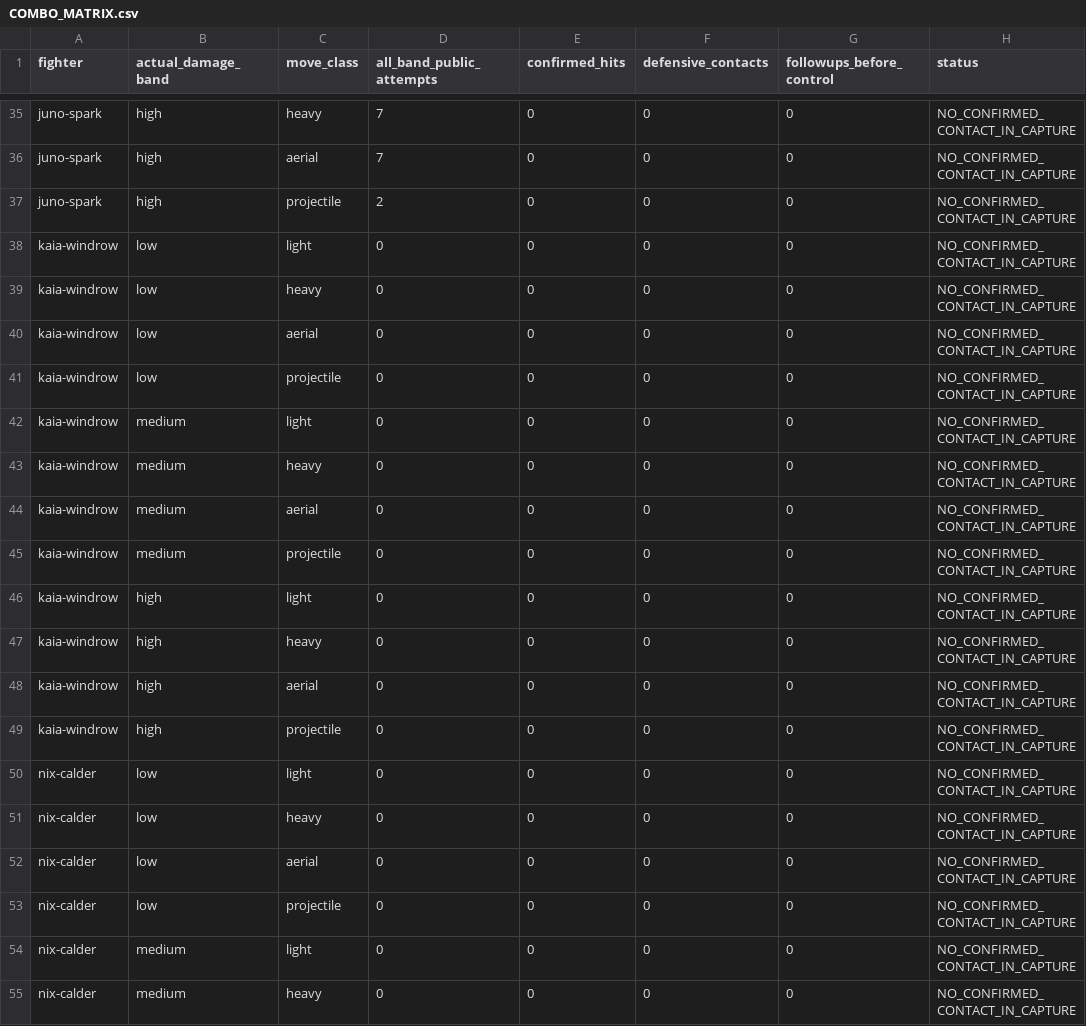
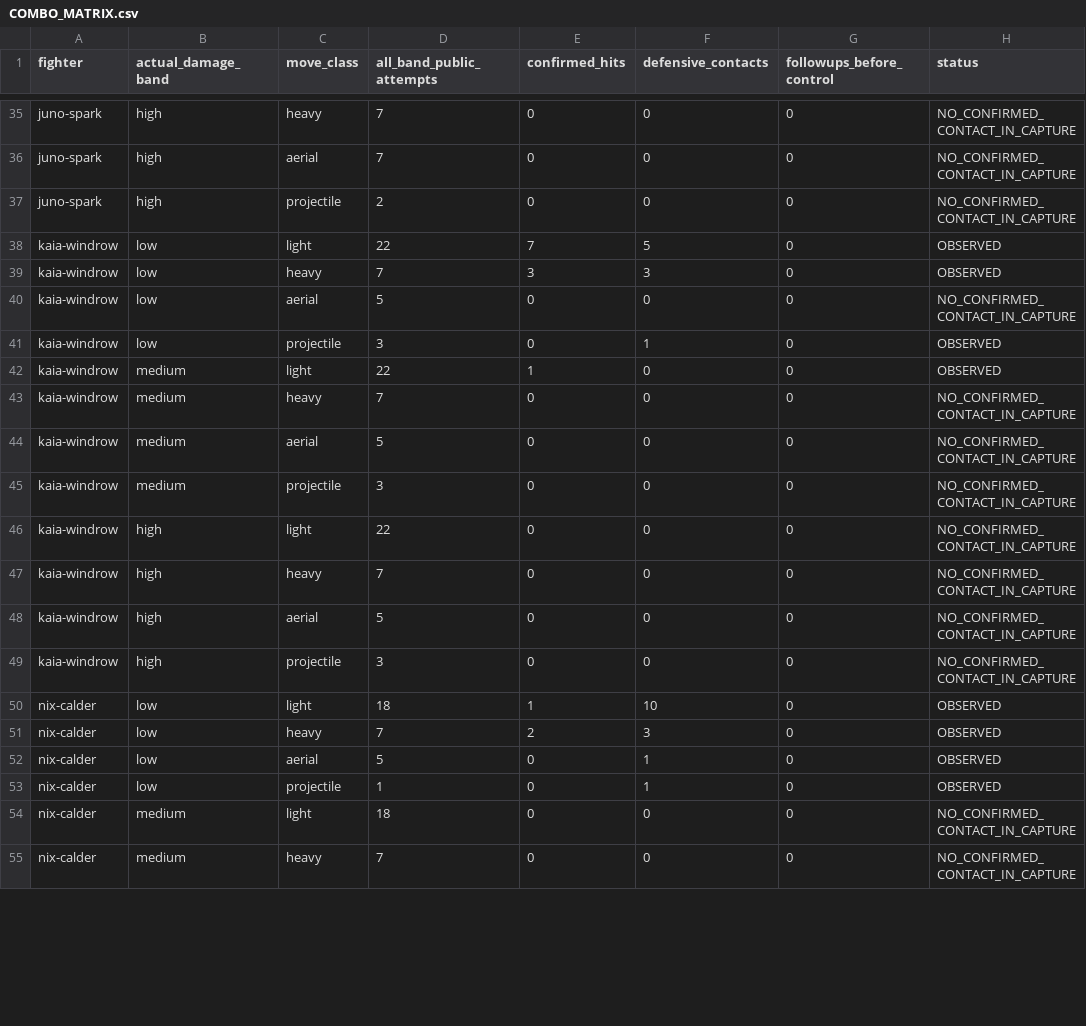
Before and after one commit to gunnchOS3k/anime-aggressors, a CSV file: artifacts/v1_closure/spectral_feedback/COMBO_MATRIX.csv, drawn as a sheet; only a part is shown, gaps mark what is left out; the diff covers the shown part only.

```diff
--- a/artifacts/v1_closure/spectral_feedback/COMBO_MATRIX.csv
+++ b/artifacts/v1_closure/spectral_feedback/COMBO_MATRIX.csv
@@ -37,19 +37,19 @@ juno-spark,high,aerial,7,0,0,0,NO_CONFIRMED_CONTACT_IN_CAPTURE
 juno-spark,high,projectile,2,0,0,0,NO_CONFIRMED_CONTACT_IN_CAPTURE
-kaia-windrow,low,light,0,0,0,0,NO_CONFIRMED_CONTACT_IN_CAPTURE
-kaia-windrow,low,heavy,0,0,0,0,NO_CONFIRMED_CONTACT_IN_CAPTURE
-kaia-windrow,low,aerial,0,0,0,0,NO_CONFIRMED_CONTACT_IN_CAPTURE
-kaia-windrow,low,projectile,0,0,0,0,NO_CONFIRMED_CONTACT_IN_CAPTURE
-kaia-windrow,medium,light,0,0,0,0,NO_CONFIRMED_CONTACT_IN_CAPTURE
-kaia-windrow,medium,heavy,0,0,0,0,NO_CONFIRMED_CONTACT_IN_CAPTURE
-kaia-windrow,medium,aerial,0,0,0,0,NO_CONFIRMED_CONTACT_IN_CAPTURE
-kaia-windrow,medium,projectile,0,0,0,0,NO_CONFIRMED_CONTACT_IN_CAPTURE
-kaia-windrow,high,light,0,0,0,0,NO_CONFIRMED_CONTACT_IN_CAPTURE
-kaia-windrow,high,heavy,0,0,0,0,NO_CONFIRMED_CONTACT_IN_CAPTURE
-kaia-windrow,high,aerial,0,0,0,0,NO_CONFIRMED_CONTACT_IN_CAPTURE
-kaia-windrow,high,projectile,0,0,0,0,NO_CONFIRMED_CONTACT_IN_CAPTURE
-nix-calder,low,light,0,0,0,0,NO_CONFIRMED_CONTACT_IN_CAPTURE
-nix-calder,low,heavy,0,0,0,0,NO_CONFIRMED_CONTACT_IN_CAPTURE
-nix-calder,low,aerial,0,0,0,0,NO_CONFIRMED_CONTACT_IN_CAPTURE
-nix-calder,low,projectile,0,0,0,0,NO_CONFIRMED_CONTACT_IN_CAPTURE
-nix-calder,medium,light,0,0,0,0,NO_CONFIRMED_CONTACT_IN_CAPTURE
-nix-calder,medium,heavy,0,0,0,0,NO_CONFIRMED_CONTACT_IN_CAPTURE
+kaia-windrow,low,light,22,7,5,0,OBSERVED
+kaia-windrow,low,heavy,7,3,3,0,OBSERVED
+kaia-windrow,low,aerial,5,0,0,0,NO_CONFIRMED_CONTACT_IN_CAPTURE
+kaia-windrow,low,projectile,3,0,1,0,OBSERVED
+kaia-windrow,medium,light,22,1,0,0,OBSERVED
+kaia-windrow,medium,heavy,7,0,0,0,NO_CONFIRMED_CONTACT_IN_CAPTURE
+kaia-windrow,medium,aerial,5,0,0,0,NO_CONFIRMED_CONTACT_IN_CAPTURE
+kaia-windrow,medium,projectile,3,0,0,0,NO_CONFIRMED_CONTACT_IN_CAPTURE
+kaia-windrow,high,light,22,0,0,0,NO_CONFIRMED_CONTACT_IN_CAPTURE
+kaia-windrow,high,heavy,7,0,0,0,NO_CONFIRMED_CONTACT_IN_CAPTURE
+kaia-windrow,high,aerial,5,0,0,0,NO_CONFIRMED_CONTACT_IN_CAPTURE
+kaia-windrow,high,projectile,3,0,0,0,NO_CONFIRMED_CONTACT_IN_CAPTURE
+nix-calder,low,light,18,1,10,0,OBSERVED
+nix-calder,low,heavy,7,2,3,0,OBSERVED
+nix-calder,low,aerial,5,0,1,0,OBSERVED
+nix-calder,low,projectile,1,0,1,0,OBSERVED
+nix-calder,medium,light,18,0,0,0,NO_CONFIRMED_CONTACT_IN_CAPTURE
+nix-calder,medium,heavy,7,0,0,0,NO_CONFIRMED_CONTACT_IN_CAPTURE
```
Also changed, not shown: 121 edited cells elsewhere in this file, artifacts/v1_closure/spectral_feedback/FIGHTER_EFFECT_MATRIX.csv, 54 other files.
